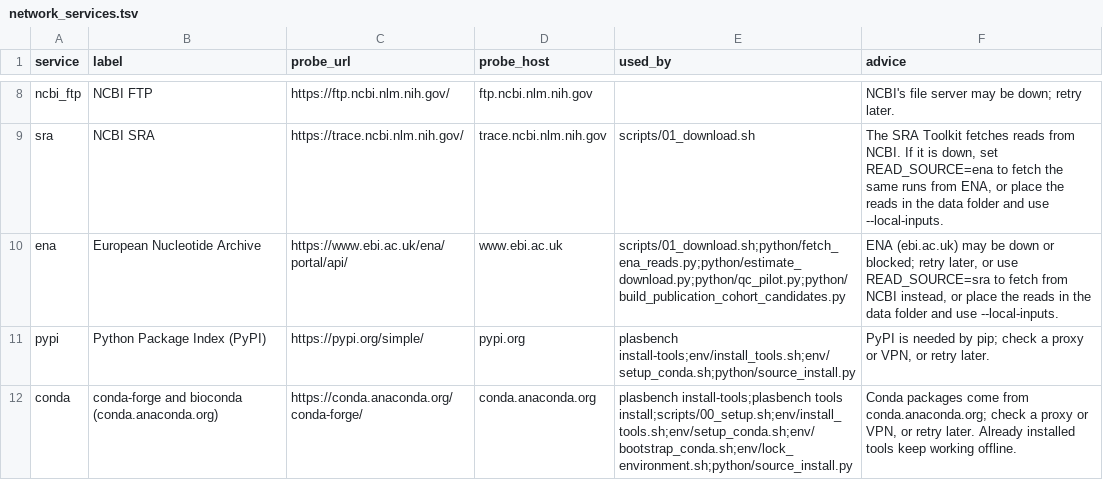
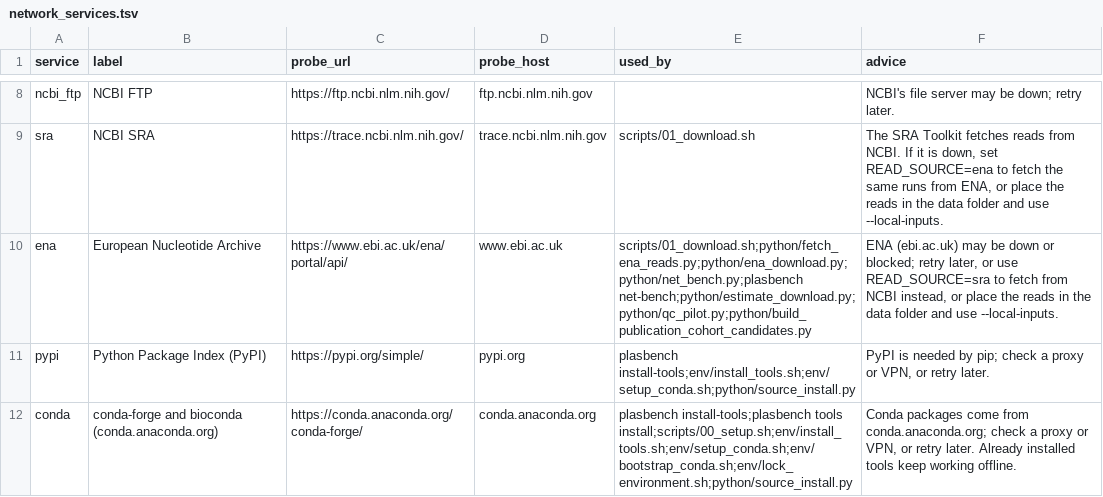
Before and after one commit to ubeffiong/plasbench, a TSV file: config/network_services.tsv, drawn as a sheet; only a part is shown, gaps mark what is left out.

```diff
--- a/config/network_services.tsv
+++ b/config/network_services.tsv
@@ -9,3 +9,3 @@ ncbi_ftp	NCBI FTP	https://ftp.ncbi.nlm.nih.gov/	ftp.ncbi.nlm.nih.gov		NCBI's fil
 sra	NCBI SRA	https://trace.ncbi.nlm.nih.gov/	trace.ncbi.nlm.nih.gov	scripts/01_download.sh	The SRA Toolkit fetches reads from NCBI. If it is down, set READ_SOURCE=ena to fetch the same runs from ENA, or place the reads in the data folder and use --local-inputs.
-ena	European Nucleotide Archive	https://www.ebi.ac.uk/ena/portal/api/	www.ebi.ac.uk	scripts/01_download.sh;python/fetch_ena_reads.py;python/estimate_download.py;python/qc_pilot.py;python/build_publication_cohort_candidates.py	ENA (ebi.ac.uk) may be down or blocked; retry later, or use READ_SOURCE=sra to fetch from NCBI instead, or place the reads in the data folder and use --local-inputs.
+ena	European Nucleotide Archive	https://www.ebi.ac.uk/ena/portal/api/	www.ebi.ac.uk	scripts/01_download.sh;python/fetch_ena_reads.py;python/ena_download.py;python/net_bench.py;plasbench net-bench;python/estimate_download.py;python/qc_pilot.py;python/build_publication_cohort_candidates.py	ENA (ebi.ac.uk) may be down or blocked; retry later, or use READ_SOURCE=sra to fetch from NCBI instead, or place the reads in the data folder and use --local-inputs.
 pypi	Python Package Index (PyPI)	https://pypi.org/simple/	pypi.org	plasbench install-tools;env/install_tools.sh;env/setup_conda.sh;python/source_install.py	PyPI is needed by pip; check a proxy or VPN, or retry later.
```
Also changed, not shown: 20 other files.
